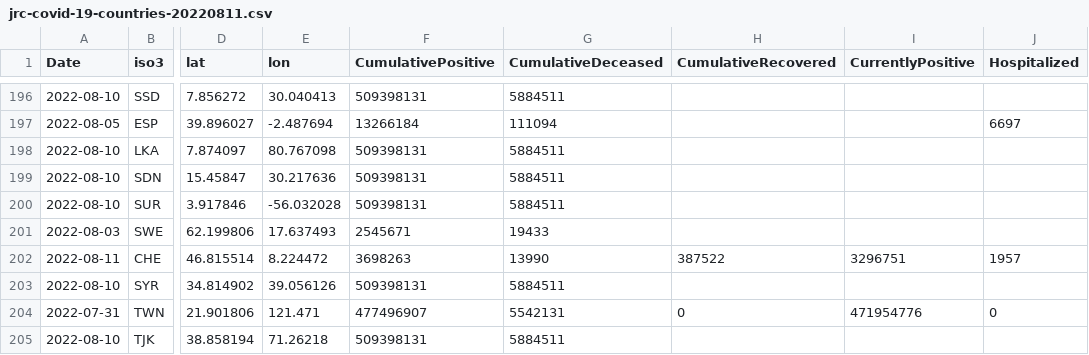
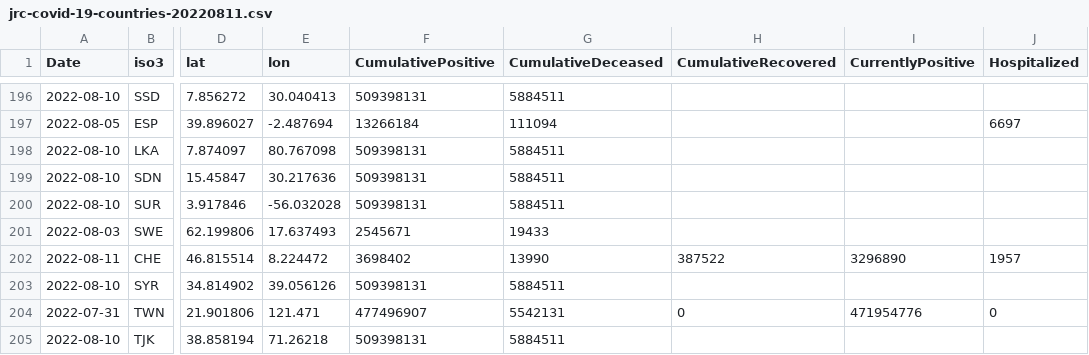
Before and after one commit to romyhansum/COVID-19, a CSV file: data-by-country/jrc-covid-19-countries-20220811.csv, drawn as a sheet; only a part is shown, gaps mark what is left out; the diff names each change by its address in the sheet, - before the commit and + after, or states it on an @@ line.

```diff
--- a/data-by-country/jrc-covid-19-countries-20220811.csv
+++ b/data-by-country/jrc-covid-19-countries-20220811.csv
-F202 (CumulativePositive): 3698263
+F202 (CumulativePositive): 3698402
-I202 (CurrentlyPositive): 3296751
+I202 (CurrentlyPositive): 3296890
```
Also changed, not shown: data-by-country/jrc-covid-19-countries-latest.csv, data-of-world/jrc-covid-19-world-latest.csv, 5 other files.
